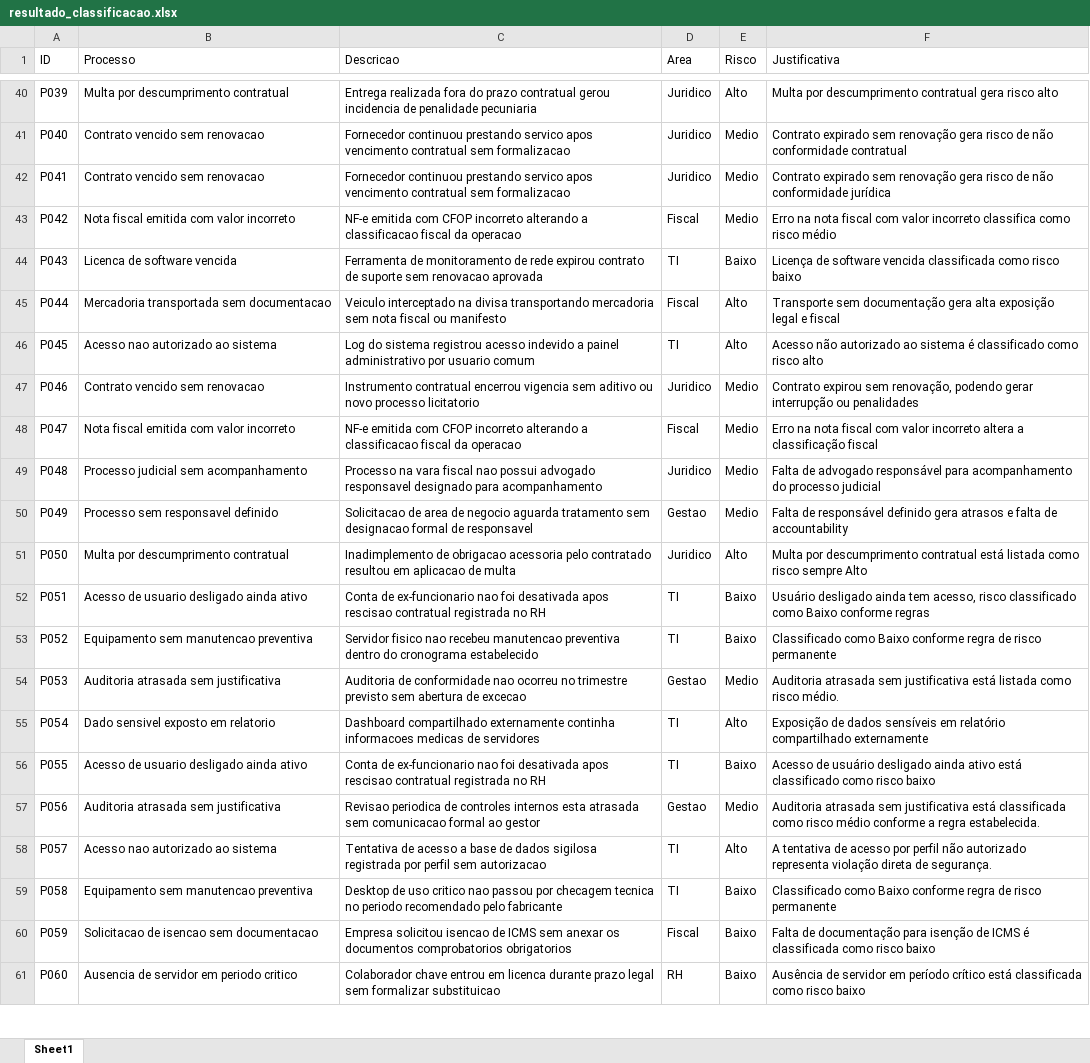
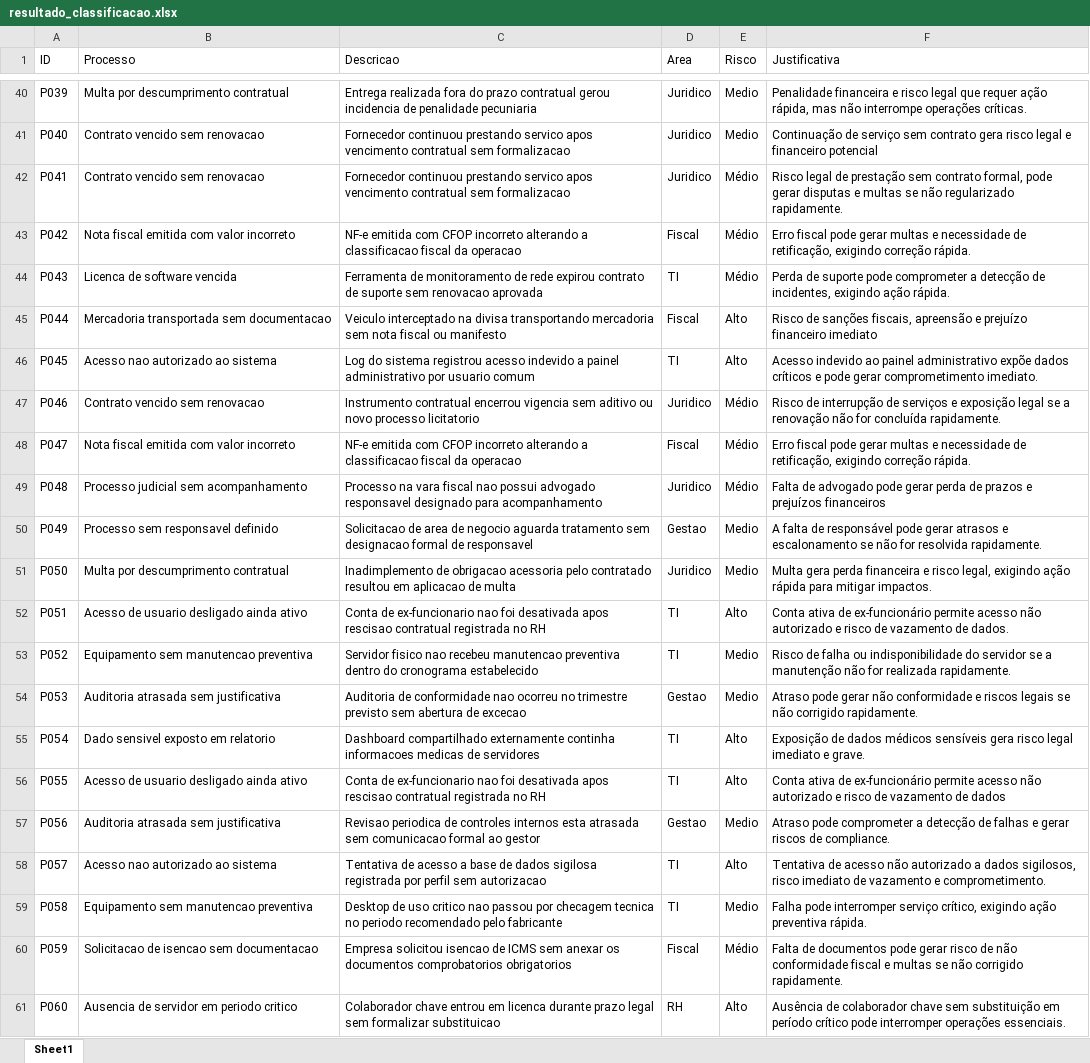
Before and after one commit to Jhonattaw/Classificador-de-Risco-em-Processos-Administrativos-com-IA, an Excel workbook: resultado_classificacao.xlsx, sheet Sheet1, drawn as a sheet; only a part is shown, gaps mark what is left out; values as stored, in another font and other column widths than the file's, no borders; the diff covers the shown part only; the diff names each change by its address in the sheet, - before the commit and + after, or states it on an @@ line.

```diff
--- a/resultado_classificacao.xlsx (sheet Sheet1)
+++ b/resultado_classificacao.xlsx (sheet Sheet1)
-E40 (Risco): Alto
+E40 (Risco): Medio
-F40 (Justificativa): Multa por descumprimento contratual gera risco alto
+F40 (Justificativa): Penalidade financeira e risco legal que requer ação rápida, mas não interrompe operações críticas.
-F41 (Justificativa): Contrato expirado sem renovação gera risco de não conformidade contratual
+F41 (Justificativa): Continuação de serviço sem contrato gera risco legal e financeiro potencial
-E42:E43 (Risco): Medio
+E42:E43 (Risco): Médio
-F42 (Justificativa): Contrato expirado sem renovação gera risco de não conformidade jurídica
+F42 (Justificativa): Risco legal de prestação sem contrato formal, pode gerar disputas e multas se não regularizado rapidamente.
-F43 (Justificativa): Erro na nota fiscal com valor incorreto classifica como risco médio
+F43 (Justificativa): Erro fiscal pode gerar multas e necessidade de retificação, exigindo correção rápida.
-E44 (Risco): Baixo
+E44 (Risco): Médio
-F44 (Justificativa): Licença de software vencida classificada como risco baixo
+F44 (Justificativa): Perda de suporte pode comprometer a detecção de incidentes, exigindo ação rápida.
-F45 (Justificativa): Transporte sem documentação gera alta exposição legal e fiscal
+F45 (Justificativa): Risco de sanções fiscais, apreensão e prejuízo financeiro imediato
-F46 (Justificativa): Acesso não autorizado ao sistema é classificado como risco alto
+F46 (Justificativa): Acesso indevido ao painel administrativo expõe dados críticos e pode gerar comprometimento imediato.
-E47:E49 (Risco): Medio
+E47:E49 (Risco): Médio
-F47 (Justificativa): Contrato expirou sem renovação, podendo gerar interrupção ou penalidades
+F47 (Justificativa): Risco de interrupção de serviços e exposição legal se a renovação não for concluída rapidamente.
-F48 (Justificativa): Erro na nota fiscal com valor incorreto altera a classificação fiscal
+F48 (Justificativa): Erro fiscal pode gerar multas e necessidade de retificação, exigindo correção rápida.
-F49 (Justificativa): …de advogado responsável para acompanhamento do processo judicial
+F49 (Justificativa): …de advogado pode gerar perda de prazos e prejuízos financeiros
-F50 (Justificativa): Falta de responsável definido gera atrasos e falta de accountability
+F50 (Justificativa): A falta de responsável pode gerar atrasos e escalonamento se não for resolvida rapidamente.
-E51 (Risco): Alto
+E51 (Risco): Medio
-F51 (Justificativa): Multa por descumprimento contratual está listada como risco sempre Alto
+F51 (Justificativa): Multa gera perda financeira e risco legal, exigindo ação rápida para mitigar impactos.
-E52 (Risco): Baixo
+E52 (Risco): Alto
-F52 (Justificativa): Usuário desligado ainda tem acesso, risco classificado como Baixo conforme regras
+F52 (Justificativa): Conta ativa de ex-funcionário permite acesso não autorizado e risco de vazamento de dados.
-E53 (Risco): Baixo
+E53 (Risco): Medio
-F53 (Justificativa): Classificado como Baixo conforme regra de risco permanente
+F53 (Justificativa): Risco de falha ou indisponibilidade do servidor se a manutenção não for realizada rapidamente.
-F54 (Justificativa): Auditoria atrasada sem justificativa está listada como risco médio.
+F54 (Justificativa): Atraso pode gerar não conformidade e riscos legais se não corrigido rapidamente.
-F55 (Justificativa): …de dados sensíveis em relatório compartilhado externamente
+F55 (Justificativa): …de dados médicos sensíveis gera risco legal imediato e grave.
-E56 (Risco): Baixo
+E56 (Risco): Alto
-F56 (Justificativa): Acesso de usuário desligado ainda ativo está classificado como risco baixo
+F56 (Justificativa): Conta ativa de ex-funcionário permite acesso não autorizado e risco de vazamento de dados
-F57 (Justificativa): Auditoria atrasada sem justificativa está classificada como risco médio conforme a regra estabelecida.
+F57 (Justificativa): Atraso pode comprometer a detecção de falhas e gerar riscos de compliance.
-F58 (Justificativa): A tentativa de acesso por perfil não autorizado representa violação direta de segurança.
+F58 (Justificativa): Tentativa de acesso não autorizado a dados sigilosos, risco imediato de vazamento e comprometimento.
-E59 (Risco): Baixo
+E59 (Risco): Medio
-F59 (Justificativa): Classificado como Baixo conforme regra de risco permanente
+F59 (Justificativa): Falha pode interromper serviço crítico, exigindo ação preventiva rápida.
-E60 (Risco): Baixo
+E60 (Risco): Médio
-F60 (Justificativa): Falta de documentação para isenção de ICMS é classificada como risco baixo
+F60 (Justificativa): Falta de documentos pode gerar risco de não conformidade fiscal e multas se não corrigido rapidamente.
-E61 (Risco): Baixo
+E61 (Risco): Alto
-F61 (Justificativa): Ausência de servidor em período crítico está classificada como risco baixo
+F61 (Justificativa): Ausência de colaborador chave sem substituição em período crítico pode interromper operações essenciais.
```
Also changed, not shown: 302 edited cells elsewhere in this sheet, 5 other files.
